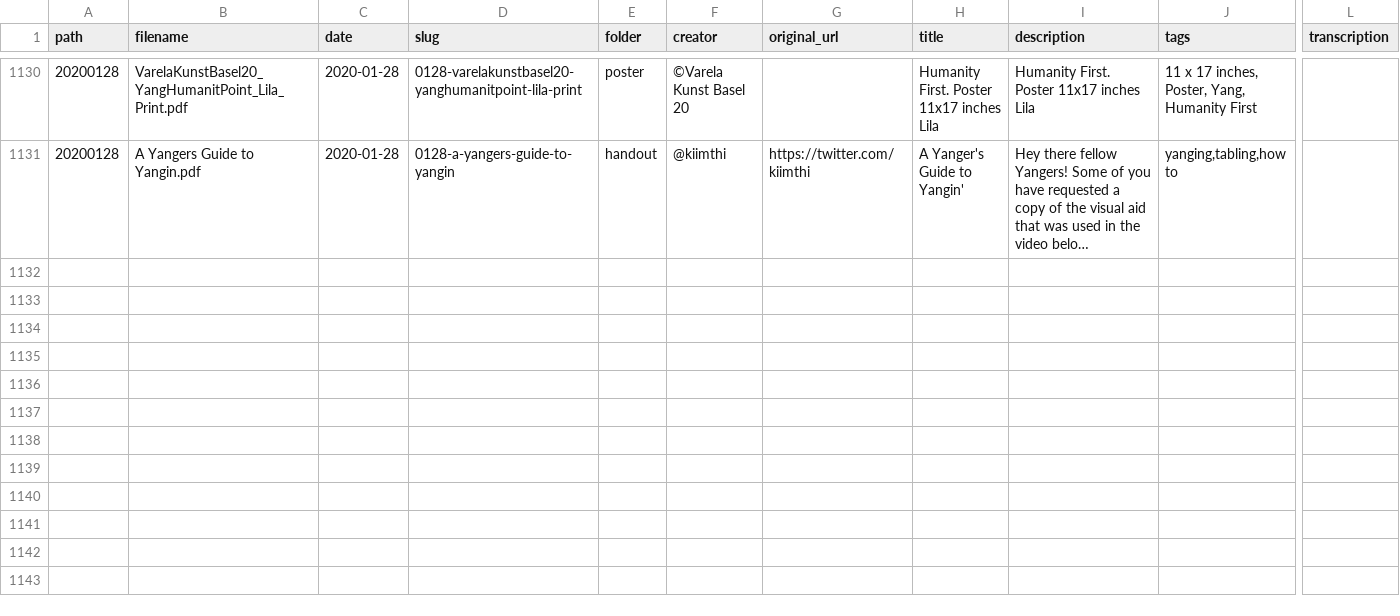
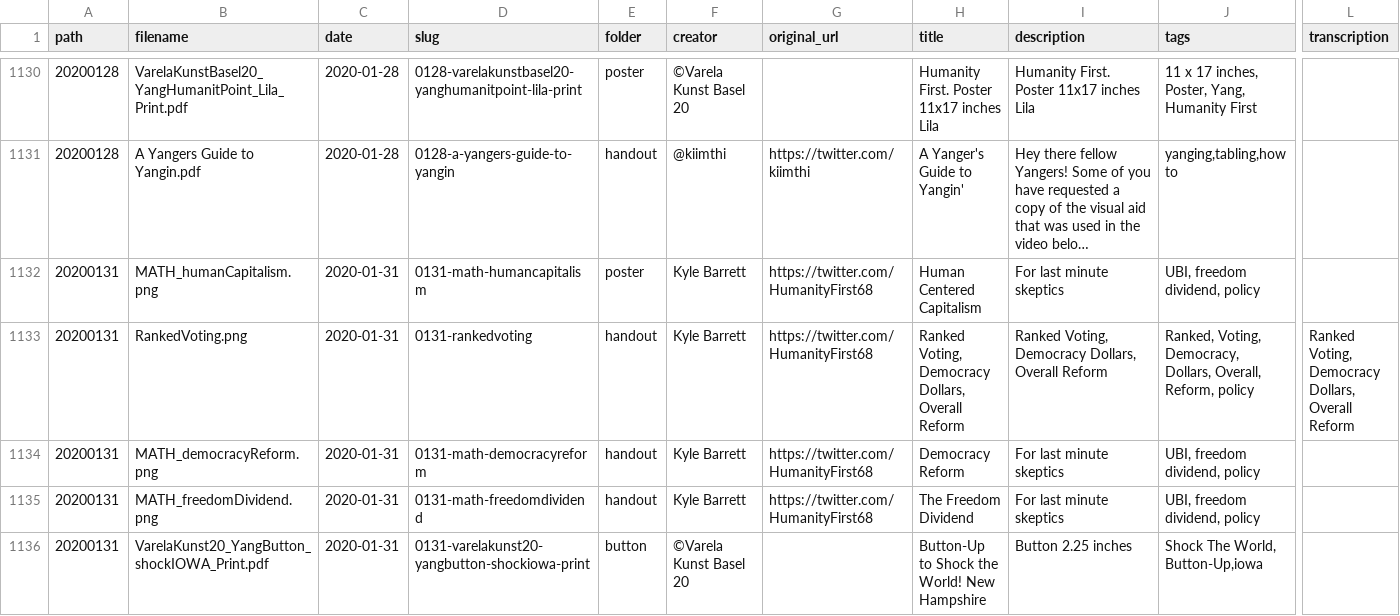
Before and after one commit to mikhuang/yang-prints, a CSV file: src/data/materials.csv, drawn as a sheet; only a part is shown, gaps mark what is left out; long unchanged cells end in …; rows hold the shown columns only; the diff covers the shown part only; the diff names each change by its address in the sheet, - before the commit and + after, or states it on an @@ line.

```diff
--- a/src/data/materials.csv
+++ b/src/data/materials.csv
+row 1132: 20200131 | MATH_humanCapitalism.png | 2020-01-31 | 0131-math-humancapitalism | poster | Kyle Barrett | https://twitter.com/HumanityFirst68 | Human Centered Capitalism | For last minute skeptics | UBI, freedom dividend, policy
+row 1133: 20200131 | RankedVoting.png | 2020-01-31 | 0131-rankedvoting | handout | Kyle Barrett | https://twitter.com/HumanityFirst68 | Ranked Voting, Democracy Dollars, Overall Reform | Ranked Voting, Democracy Dollars, Overall Reform | Ranked, Voting, Democracy, Dollars, Overall, Reform, policy | Ranked Voting, Democracy Dollars, Overall Reform
+row 1134: 20200131 | MATH_democracyReform.png | 2020-01-31 | 0131-math-democracyreform | handout | Kyle Barrett | https://twitter.com/HumanityFirst68 | Democracy Reform | For last minute skeptics | UBI, freedom dividend, policy
+row 1135: 20200131 | MATH_freedomDividend.png | 2020-01-31 | 0131-math-freedomdividend | handout | Kyle Barrett | https://twitter.com/HumanityFirst68 | The Freedom Dividend | For last minute skeptics | UBI, freedom dividend, policy
+row 1136: 20200131 | VarelaKunst20_YangButton_shockIOWA_Print.pdf | 2020-01-31 | 0131-varelakunst20-yangbutton-shockiowa-print | button | ©Varela Kunst Basel 20 |  | Button-Up to Shock the World! New Hampshire | Button 2.25 inches | Shock The World, Button-Up,iowa
```
Also changed, not shown: 4 added rows and 3 edited cells elsewhere in this file, 19 other files.
